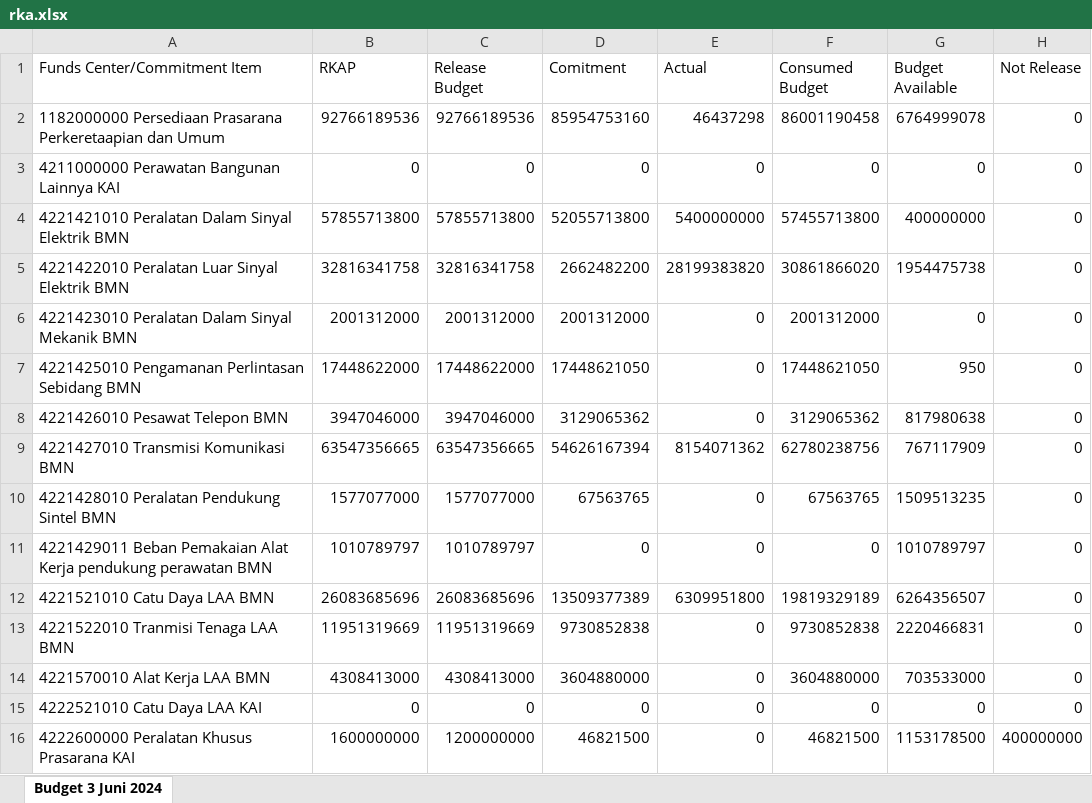
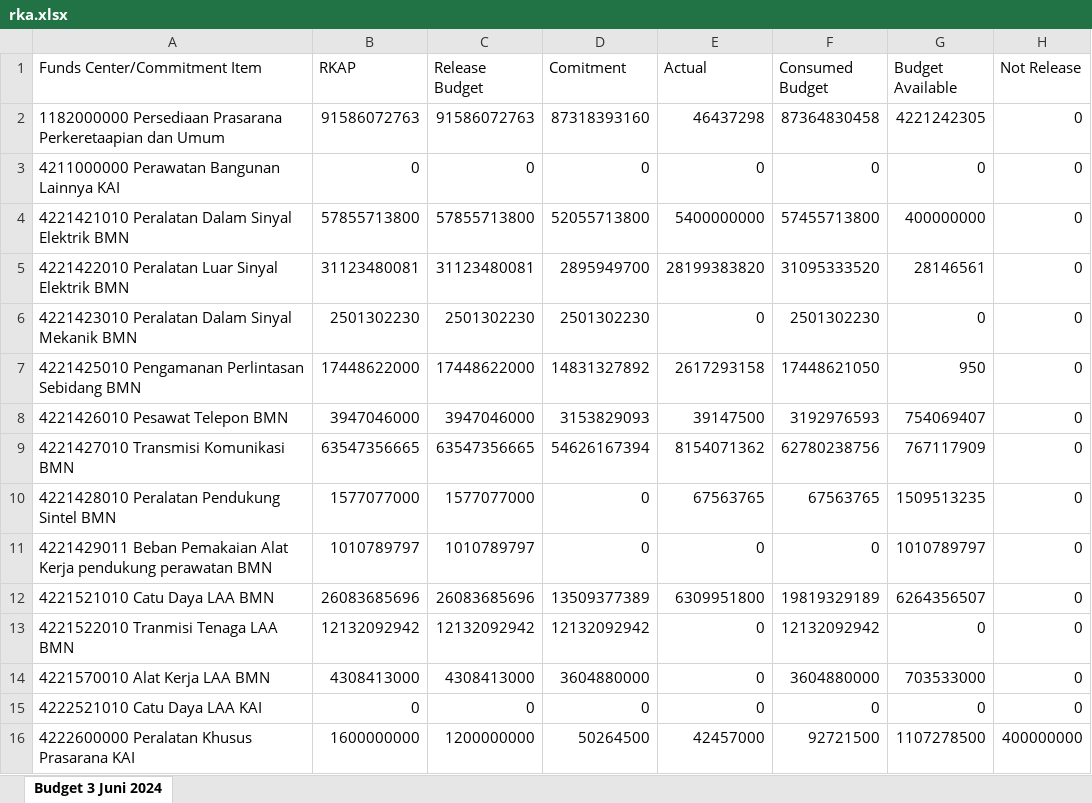
Before and after one commit to sanusizulfirmanlubis/mb52-data, an Excel workbook: data/rka.xlsx, sheet Budget 3 Juni 2024, drawn as a sheet; only a part is shown; values as stored, in another font and other column widths than the file's, no borders; the diff covers the shown part only; the diff names each change by its address in the sheet, - before the commit and + after, or states it on an @@ line.

Commit message:
update rka dari web

```diff
--- a/data/rka.xlsx (sheet Budget 3 Juni 2024)
+++ b/data/rka.xlsx (sheet Budget 3 Juni 2024)
-B2 (RKAP): 92766189536
+B2 (RKAP): 91586072763
-C2 (Release Budget): 92766189536
+C2 (Release Budget): 91586072763
-D2 (Comitment): 85954753160
+D2 (Comitment): 87318393160
-F2 (Consumed Budget): 86001190458
+F2 (Consumed Budget): 87364830458
-G2 (Budget Available): 6764999078
+G2 (Budget Available): 4221242305
-B5 (RKAP): 32816341758
+B5 (RKAP): 31123480081
-C5 (Release Budget): 32816341758
+C5 (Release Budget): 31123480081
-D5 (Comitment): 2662482200
+D5 (Comitment): 2895949700
-F5 (Consumed Budget): 30861866020
+F5 (Consumed Budget): 31095333520
-G5 (Budget Available): 1954475738
+G5 (Budget Available): 28146561
-B6 (RKAP): 2001312000
+B6 (RKAP): 2501302230
-C6 (Release Budget): 2001312000
+C6 (Release Budget): 2501302230
-D6 (Comitment): 2001312000
+D6 (Comitment): 2501302230
-F6 (Consumed Budget): 2001312000
+F6 (Consumed Budget): 2501302230
-D7 (Comitment): 17448621050
+D7 (Comitment): 14831327892
-E7 (Actual): 0
+E7 (Actual): 2617293158
-D8 (Comitment): 3129065362
+D8 (Comitment): 3153829093
-E8 (Actual): 0
+E8 (Actual): 39147500
-F8 (Consumed Budget): 3129065362
+F8 (Consumed Budget): 3192976593
-G8 (Budget Available): 817980638
+G8 (Budget Available): 754069407
-D10 (Comitment): 67563765
+D10 (Comitment): 0
-E10 (Actual): 0
+E10 (Actual): 67563765
-B13 (RKAP): 11951319669
+B13 (RKAP): 12132092942
-C13 (Release Budget): 11951319669
+C13 (Release Budget): 12132092942
-D13 (Comitment): 9730852838
+D13 (Comitment): 12132092942
-F13 (Consumed Budget): 9730852838
+F13 (Consumed Budget): 12132092942
-G13 (Budget Available): 2220466831
+G13 (Budget Available): 0
-D16 (Comitment): 46821500
+D16 (Comitment): 50264500
-E16 (Actual): 0
+E16 (Actual): 42457000
-F16 (Consumed Budget): 46821500
+F16 (Consumed Budget): 92721500
-G16 (Budget Available): 1153178500
+G16 (Budget Available): 1107278500
```
Also changed, not shown: 22 added rows, 21 removed rows and 780 edited cells elsewhere in this sheet.
